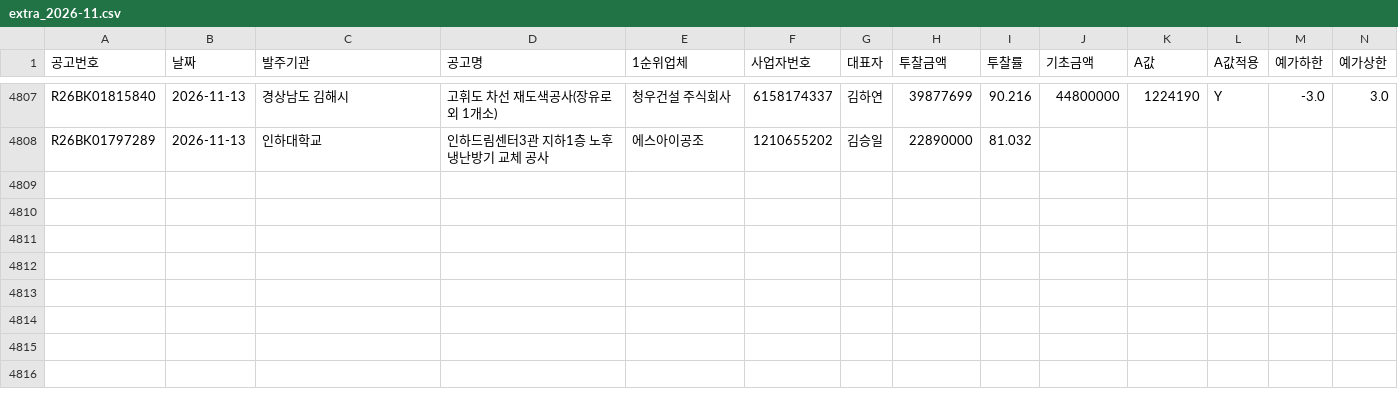
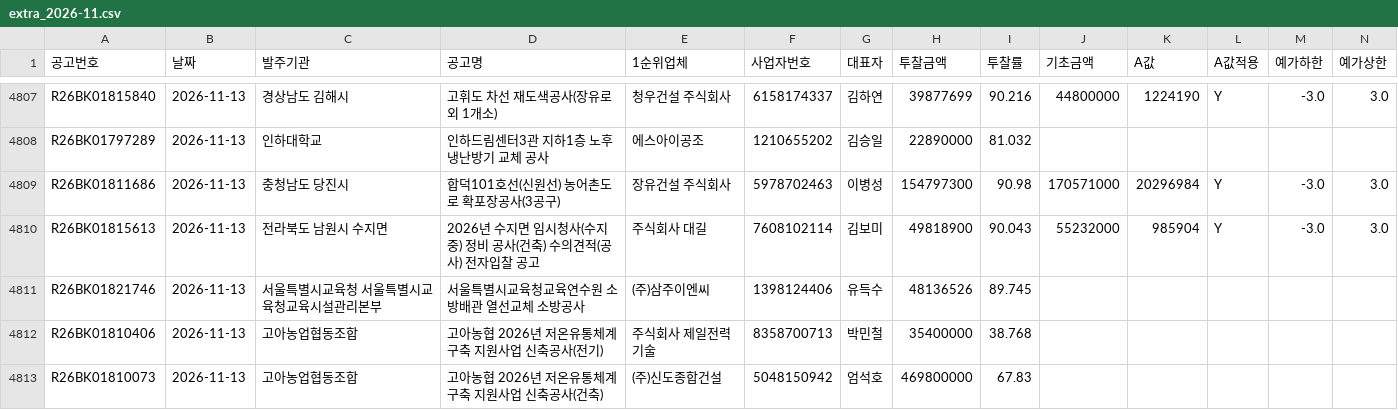
Before and after one commit to kimmyounghwan/K-conmap, a CSV file: data/extra_2026-11.csv, drawn as a sheet; only a part is shown, gaps mark what is left out; rows hold the shown columns only; the diff names each change by its address in the sheet, - before the commit and + after, or states it on an @@ line.

```diff
--- a/data/extra_2026-11.csv
+++ b/data/extra_2026-11.csv
+row 4809: R26BK01811686 | 2026-11-13 | 충청남도 당진시 | 합덕101호선(신원선) 농어촌도로 확포장공사(3공구) | 장유건설 주식회사 | 5978702463 | 이병성 | 154797300 | 90.98 | 170571000 | 20296984 | Y | -3.0 | 3.0
+row 4810: R26BK01815613 | 2026-11-13 | 전라북도 남원시 수지면 | 2026년 수지면 임시청사(수지중) 정비 공사(건축) 수의견적(공사) 전자입찰 공고 | 주식회사 대길 | 7608102114 | 김보미 | 49818900 | 90.043 | 55232000 | 985904 | Y | -3.0 | 3.0
+row 4811: R26BK01821746 | 2026-11-13 | 서울특별시교육청 서울특별시교육청교육시설관리본부 | 서울특별시교육청교육연수원 소방배관 열선교체 소방공사 | (주)삼주이엔씨 | 1398124406 | 유득수 | 48136526 | 89.745
+row 4812: R26BK01810406 | 2026-11-13 | 고아농업협동조합 | 고아농협 2026년 저온유통체계구축 지원사업 신축공사(전기) | 주식회사 제일전력기술 | 8358700713 | 박민철 | 35400000 | 38.768
+row 4813: R26BK01810073 | 2026-11-13 | 고아농업협동조합 | 고아농협 2026년 저온유통체계구축 지원사업 신축공사(건축) | (주)신도종합건설 | 5048150942 | 엄석호 | 469800000 | 67.83
```
Also changed, not shown: 1 other file.
